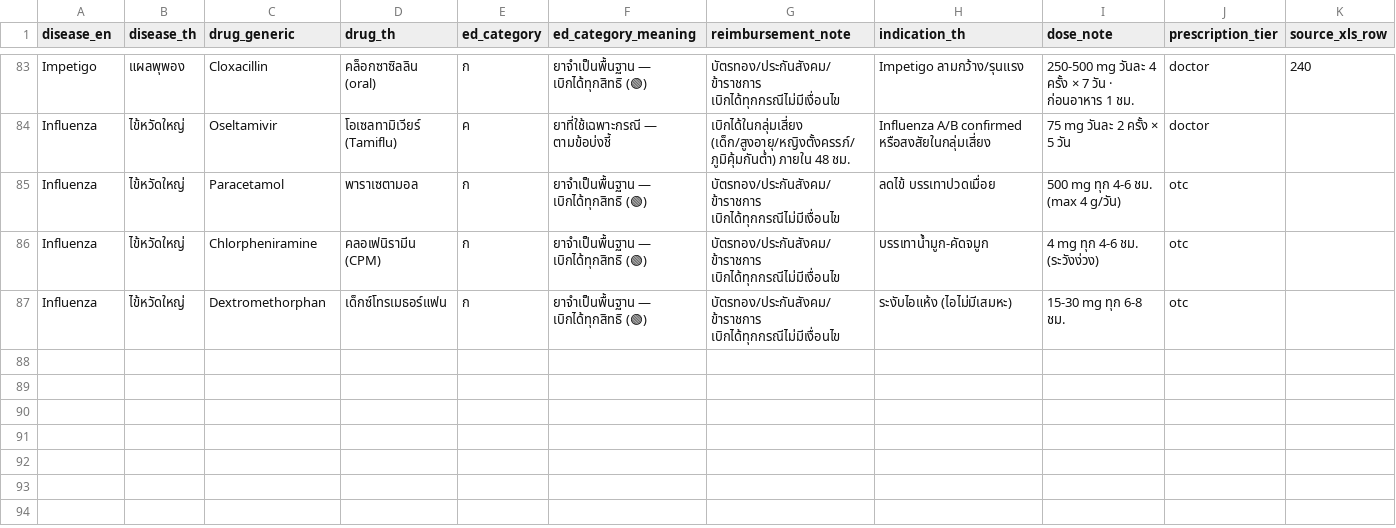
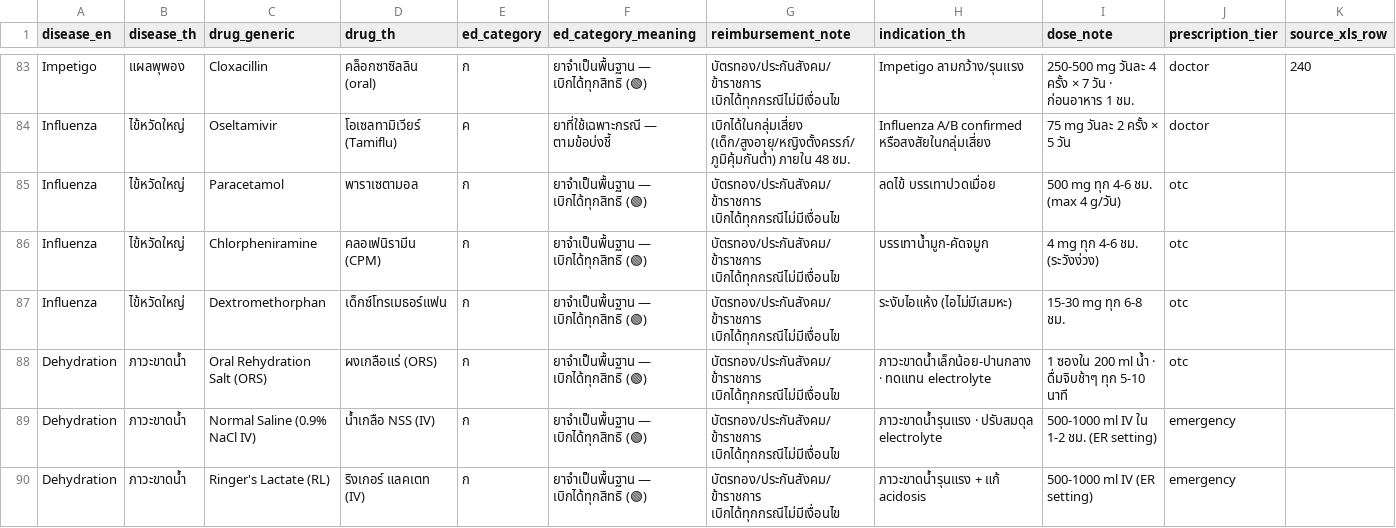
Before and after one commit to gettokeroro/DADS5001_FINAL_PORJECT, a CSV file: data/processed/disease_drug_mapping_v2_ed.csv, drawn as a sheet; only a part is shown, gaps mark what is left out.

Commit message:
Phase 4 (2/4): Add Dehydration disease (E86) — 42 to 43 diseases · ORS/NSS/RL drugs · 5020 to 5120 train rows

```diff
--- a/data/processed/disease_drug_mapping_v2_ed.csv
+++ b/data/processed/disease_drug_mapping_v2_ed.csv
@@ -87 +87,4 @@ Influenza,ไข้หวัดใหญ่,Chlorpheniramine,คลอเฟน
 Influenza,ไข้หวัดใหญ่,Dextromethorphan,เด็กซ์โทรเมธอร์แฟน,ก,ยาจำเป็นพื้นฐาน — เบิกได้ทุกสิทธิ (🟢),บัตรทอง/ประกันสังคม/ข้าราชการ เบิกได้ทุกกรณีไม่มีเงื่อนไข,ระงับไอแห้ง (ไอไม่มีเสมหะ),15-30 mg ทุก 6-8 ชม.,otc,
+Dehydration,ภาวะขาดน้ำ,Oral Rehydration Salt (ORS),ผงเกลือแร่ (ORS),ก,ยาจำเป็นพื้นฐาน — เบิกได้ทุกสิทธิ (🟢),บัตรทอง/ประกันสังคม/ข้าราชการ เบิกได้ทุกกรณีไม่มีเงื่อนไข,ภาวะขาดน้ำเล็กน้อย-ปานกลาง · ทดแทน electrolyte,1 ซองใน 200 ml น้ำ · ดื่มจิบช้าๆ ทุก 5-10 นาที,otc,
+Dehydration,ภาวะขาดน้ำ,Normal Saline (0.9% NaCl IV),น้ำเกลือ NSS (IV),ก,ยาจำเป็นพื้นฐาน — เบิกได้ทุกสิทธิ (🟢),บัตรทอง/ประกันสังคม/ข้าราชการ เบิกได้ทุกกรณีไม่มีเงื่อนไข,ภาวะขาดน้ำรุนแรง · ปรับสมดุล electrolyte,500-1000 ml IV ใน 1-2 ชม. (ER setting),emergency,
+Dehydration,ภาวะขาดน้ำ,Ringer's Lactate (RL),ริงเกอร์ แลคเตท (IV),ก,ยาจำเป็นพื้นฐาน — เบิกได้ทุกสิทธิ (🟢),บัตรทอง/ประกันสังคม/ข้าราชการ เบิกได้ทุกกรณีไม่มีเงื่อนไข,ภาวะขาดน้ำรุนแรง + แก้ acidosis,500-1000 ml IV (ER setting),emergency,
```
Also changed, not shown: data/processed/disease_prevalence.csv, data/processed/disease_specialty_mapping.csv, 5 other files.
